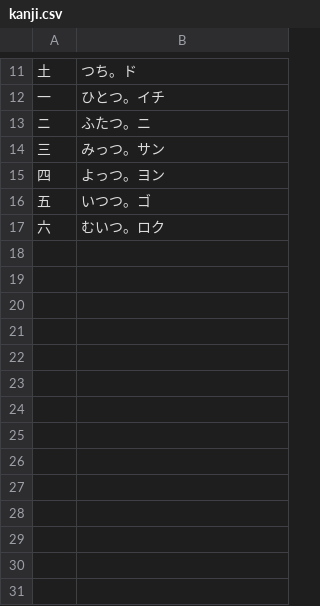
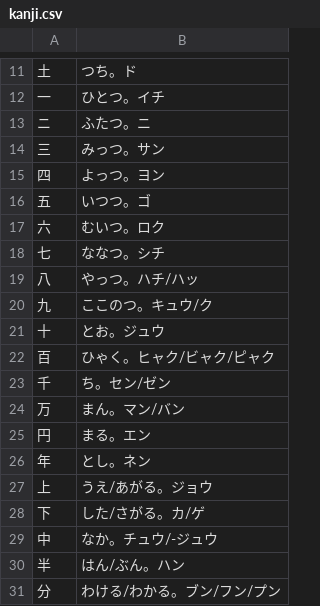
Before and after one commit to kb108109012-sudo/nihongo_flash_cards, a CSV file: assets/kanji.csv, drawn as a sheet; only a part is shown, gaps mark what is left out; the diff names each change by its address in the sheet, - before the commit and + after, or states it on an @@ line.

Commit message:
Added N5L14&L15 + Kanji L3

```diff
--- a/assets/kanji.csv
+++ b/assets/kanji.csv
+row 18: 七 | ななつ。シチ
+row 19: 八 | やっつ。ハチ/ハッ
+row 20: 九 | ここのつ。キュウ/ク
+row 21: 十 | とお。ジュウ
+row 22: 百 | ひゃく。ヒャク/ビャク/ピャク
+row 23: 千 | ち。セン/ゼン
+row 24: 万 | まん。マン/バン
+row 25: 円 | まる。エン
+row 26: 年 | とし。ネン
+row 27: 上 | うえ/あがる。ジョウ
+row 28: 下 | した/さがる。カ/ゲ
+row 29: 中 | なか。チュウ/-ジュウ
+row 30: 半 | はん/ぶん。ハン
+row 31: 分 | わける/わかる。ブン/フン/プン
```
Also changed, not shown: 7 other files.
